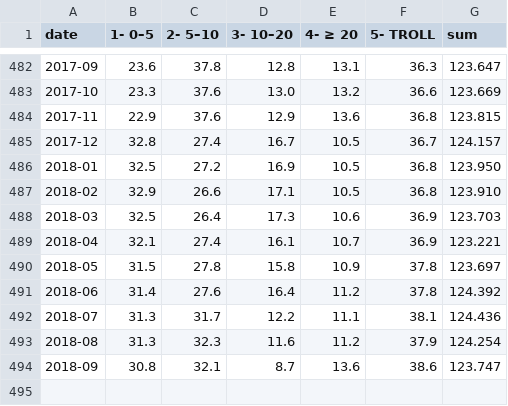
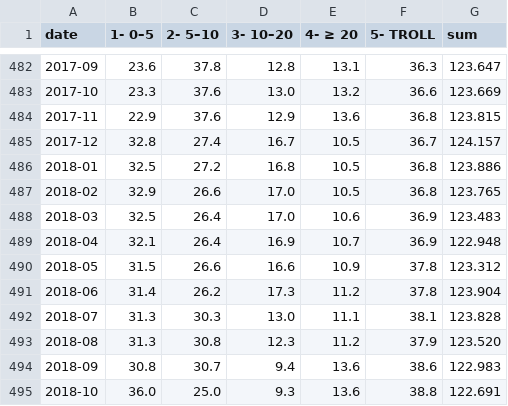
Before and after one commit to ivarref/clj-simple-chart, a CSV file: data/ncs/gas-production-rp-bucket-stacked-monthly.csv, drawn as a sheet; only a part is shown, gaps mark what is left out.

```diff
--- a/data/ncs/gas-production-rp-bucket-stacked-monthly.csv
+++ b/data/ncs/gas-production-rp-bucket-stacked-monthly.csv
@@ -485,10 +485,11 @@ date,1- 0–5,2- 5–10,3- 10–20,4- ≥ 20,5- TROLL,sum
 2017-12,32.8,27.4,16.7,10.5,36.7,124.157
-2018-01,32.5,27.2,16.9,10.5,36.8,123.950
-2018-02,32.9,26.6,17.1,10.5,36.8,123.910
-2018-03,32.5,26.4,17.3,10.6,36.9,123.703
-2018-04,32.1,27.4,16.1,10.7,36.9,123.221
-2018-05,31.5,27.8,15.8,10.9,37.8,123.697
-2018-06,31.4,27.6,16.4,11.2,37.8,124.392
-2018-07,31.3,31.7,12.2,11.1,38.1,124.436
-2018-08,31.3,32.3,11.6,11.2,37.9,124.254
-2018-09,30.8,32.1,8.7,13.6,38.6,123.747
+2018-01,32.5,27.2,16.8,10.5,36.8,123.886
+2018-02,32.9,26.6,17.0,10.5,36.8,123.765
+2018-03,32.5,26.4,17.0,10.6,36.9,123.483
+2018-04,32.1,26.4,16.9,10.7,36.9,122.948
+2018-05,31.5,26.6,16.6,10.9,37.8,123.312
+2018-06,31.4,26.2,17.3,11.2,37.8,123.904
+2018-07,31.3,30.3,13.0,11.1,38.1,123.828
+2018-08,31.3,30.8,12.3,11.2,37.9,123.520
+2018-09,30.8,30.7,9.4,13.6,38.6,122.983
+2018-10,36.0,25.0,9.3,13.6,38.8,122.691
```
Also changed, not shown: data/7022/7022-by-region.csv, data/7022/7022-deagg-summed-12-mms.csv, 25 other files.
